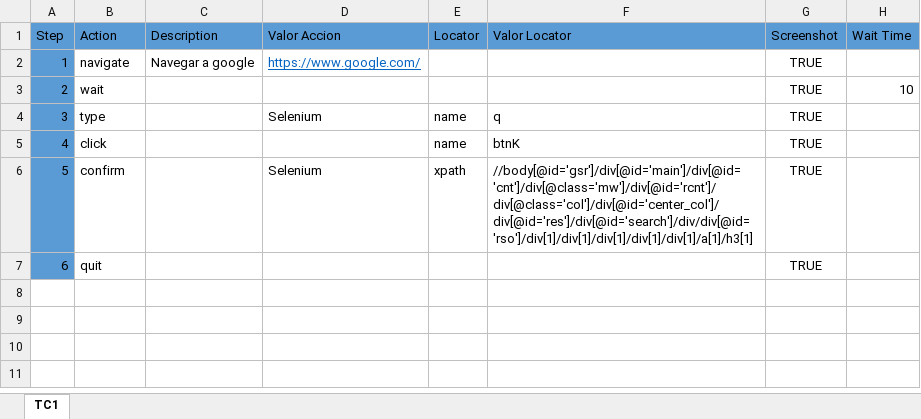
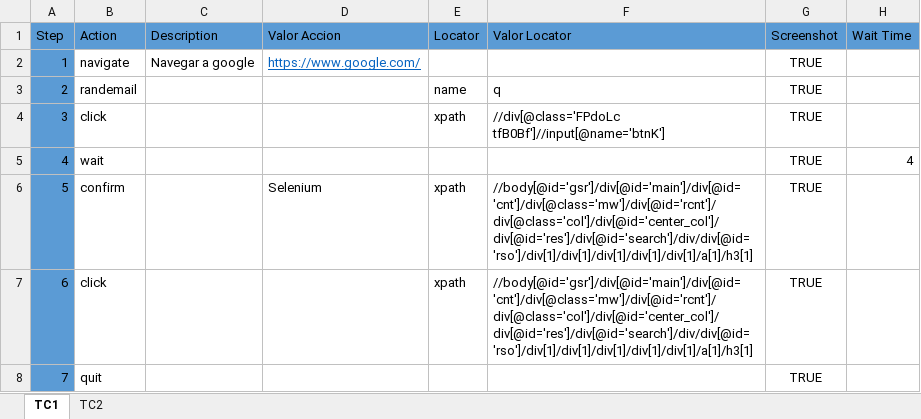
Before and after one commit to Tolok44/prueba, an Excel workbook: excel/TC.xlsx, sheet TC1, drawn as a sheet; values as stored, in another font and other column widths than the file's, no borders; removed rows and columns are numbered as before the commit, all else as after; the diff names each change by its address in the sheet, - before the commit and + after, or states it on an @@ line.

Commit message:
se agregaron las acciones randuser y randemail se implemento un wait y se agregaron clases de la lectura de hojas(en proceso). TC2 es el main para pruebas

```diff
--- a/excel/TC.xlsx (sheet TC1)
+++ b/excel/TC.xlsx (sheet TC1)
+sheet tab: TC2
+row 3: 2 | randemail |  |  | name | q | TRUE
+row 4: 3 | click |  |  | xpath | //div[@class='FPdoLc tfB0Bf']//input[@name='btnK'] | TRUE
@@ column A (Step) renumbered from row 5 down @@
-H5 (Wait Time): 10
+H5 (Wait Time): 4
-row 4: 3 | type |  | Selenium | name | q | TRUE
-row 5: 4 | click |  |  | name | btnK | TRUE
+row 7: 6 | click |  |  | xpath | //body[@id='gsr']/div[@id='main']/div[@id='cnt']/div[@class='mw']/div[@id='rcnt']/div[@class='col']/div[@id='center_col']/div[@id='res']/div[@id='search']/div/div[@id='rso']/div[1]/div[1]/div[1]/div[1]/div[1]/a[1]/h3[1] | TRUE
```
Also changed, not shown: 11 other files.
